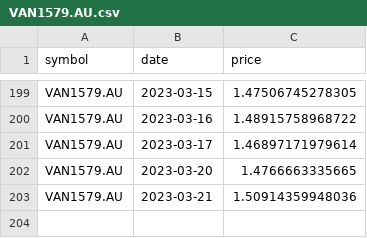
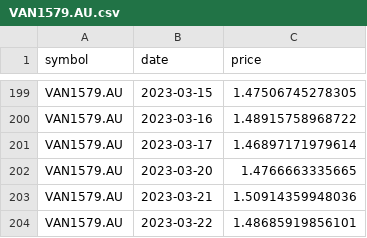
Before and after one commit to lihop/quotes, a CSV file: VAN1579.AU.csv, drawn as a sheet; only a part is shown, gaps mark what is left out; the diff names each change by its address in the sheet, - before the commit and + after, or states it on an @@ line.

```diff
--- a/VAN1579.AU.csv
+++ b/VAN1579.AU.csv
+row 204: VAN1579.AU | 2023-03-22 | 1.48685919856101
```
Also changed, not shown: 2 other files.
